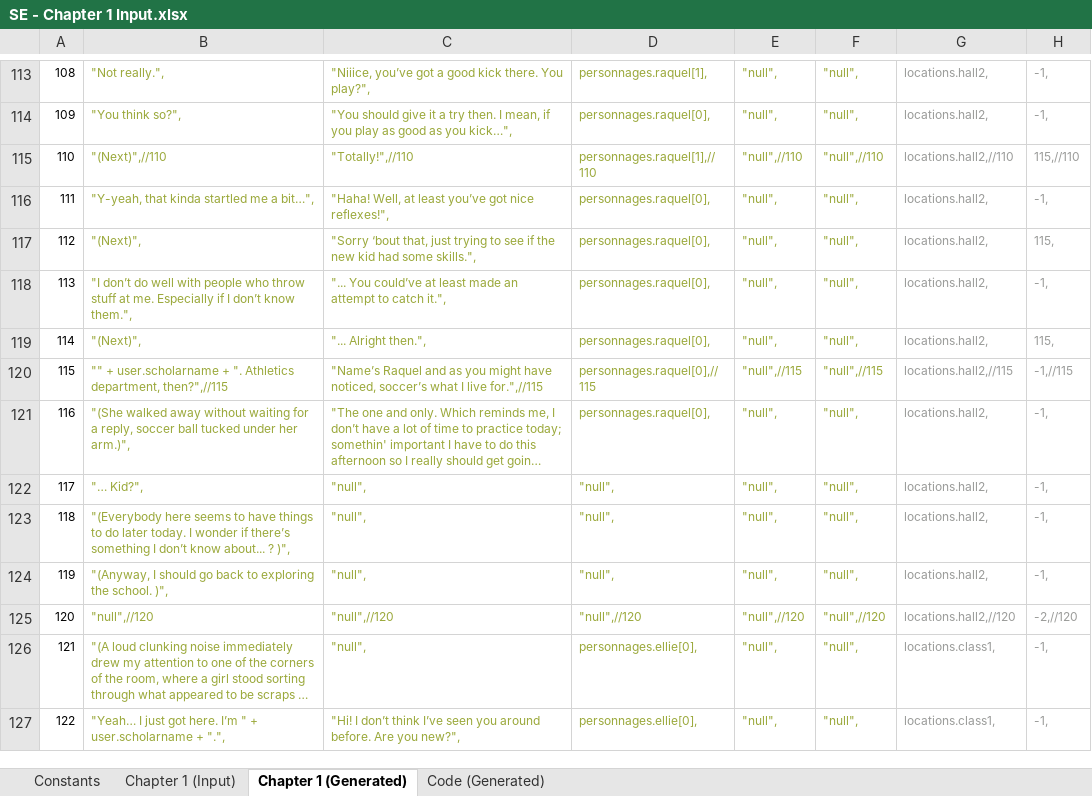
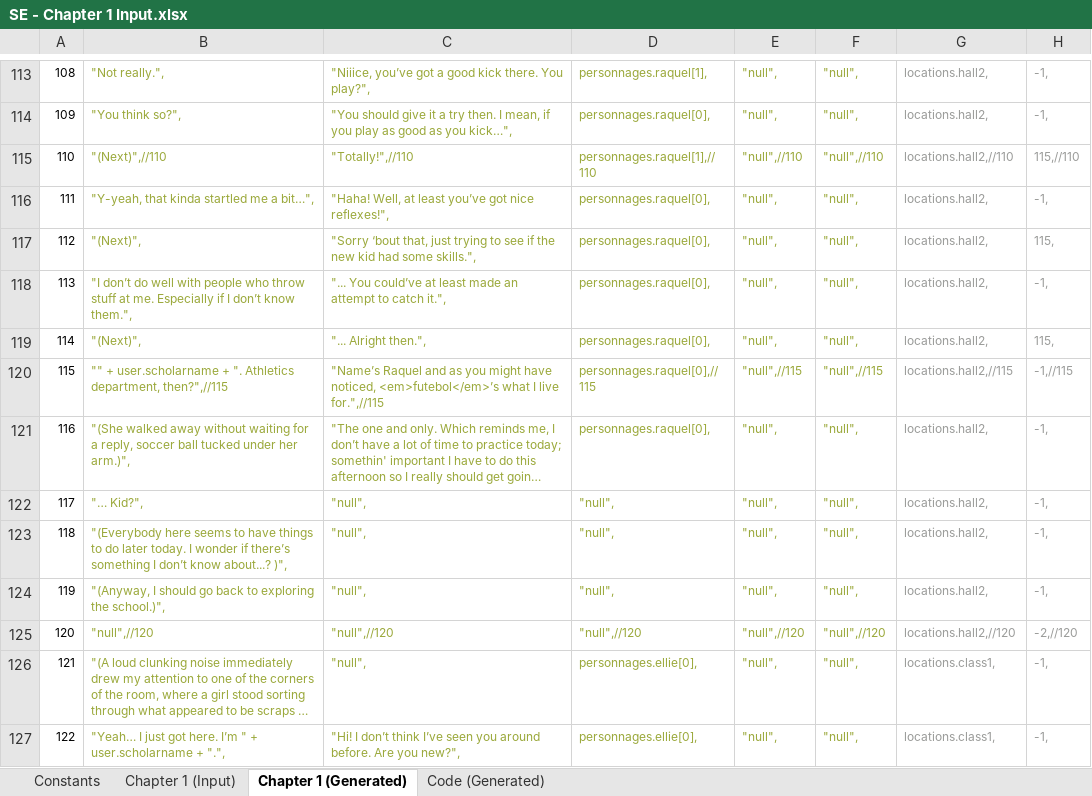
Before and after one commit to Lightshadow226/se, an Excel workbook: chapters (excel)/SE - Chapter 1 Input.xlsx, sheet Chapter 1 (Generated), drawn as a sheet; only a part is shown, gaps mark what is left out; long unchanged cells end in …; values as stored, in another font and other column widths than the file's, no borders; the diff covers the shown part only; the diff names each change by its address in the sheet, - before the commit and + after, or states it on an @@ line.

```diff
--- a/chapters (excel)/SE - Chapter 1 Input.xlsx (sheet Chapter 1 (Generated))
+++ b/chapters (excel)/SE - Chapter 1 Input.xlsx (sheet Chapter 1 (Generated))
-C120: …have noticed, soccer’s what I…
+C120: …have noticed, <em>futebol</em>’s what I…
-B123: …don’t know about... ? )",
+B123: …don’t know about...? )",
-B124: …exploring the school. )",
+B124: …exploring the school.)",
```
Also changed, not shown: 21 edited cells elsewhere in this sheet, sheet Chapter 1 (Input), sheet Code (Generated), chapters (excel)/SE - Chapter 0 Input.xlsx, 7 other files.
